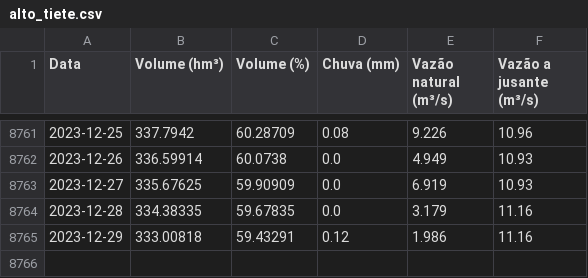
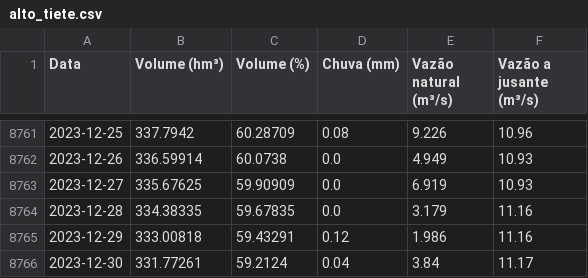
Before and after one commit to GMerencio/sabesp-api, a CSV file: dados/alto_tiete.csv, drawn as a sheet; only a part is shown, gaps mark what is left out; the diff names each change by its address in the sheet, - before the commit and + after, or states it on an @@ line.

```diff
--- a/dados/alto_tiete.csv
+++ b/dados/alto_tiete.csv
+row 8766: 2023-12-30 | 331.77261 | 59.2124 | 0.04 | 3.84 | 11.17
```
Also changed, not shown: dados/cantareira.csv, dados/cotia.csv, 9 other files.
